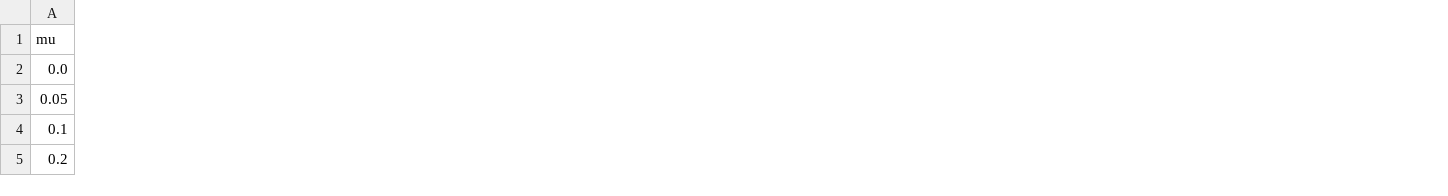
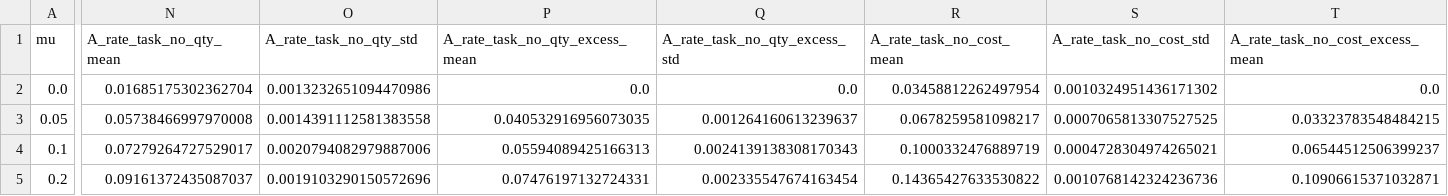
Before and after one commit to fiazaich/Learning-under-Drift, a CSV file: regional_feedback_exp/regional_feedback_outputs/regional_feedback_summary.csv, drawn as a sheet; only a part is shown, gaps mark what is left out; the diff covers the shown part only; the diff names each change by its address in the sheet, - before the commit and + after, or states it on an @@ line.

```diff
--- a/regional_feedback_exp/regional_feedback_outputs/regional_feedback_summary.csv
+++ b/regional_feedback_exp/regional_feedback_outputs/regional_feedback_summary.csv
+column N (A_rate_task_no_qty_mean), rows 2-5: 0.01685175302362704 | 0.05738466997970008 | 0.07279264727529017 | 0.09161372435087037
+column O (A_rate_task_no_qty_std), rows 2-5: 0.0013232651094470986 | 0.0014391112581383558 | 0.0020794082979887006 | 0.0019103290150572696
+column P (A_rate_task_no_qty_excess_mean), rows 2-5: 0.0 | 0.040532916956073035 | 0.05594089425166313 | 0.07476197132724331
+column Q (A_rate_task_no_qty_excess_std), rows 2-5: 0.0 | 0.001264160613239637 | 0.0024139138308170343 | 0.002335547674163454
+column R (A_rate_task_no_cost_mean), rows 2-5: 0.03458812262497954 | 0.0678259581098217 | 0.1000332476889719 | 0.14365427633530822
+column S (A_rate_task_no_cost_std), rows 2-5: 0.0010324951436171302 | 0.0007065813307527525 | 0.0004728304974265021 | 0.0010768142324236736
+column T (A_rate_task_no_cost_excess_mean), rows 2-5: 0.0 | 0.03323783548484215 | 0.06544512506399237 | 0.10906615371032871
```
Also changed, not shown: 5 added columns elsewhere in this file, regional_feedback_exp/regional_feedback_outputs/regional_feedback_correlations.csv, regional_feedback_exp/regional_feedback_outputs/table_1_summary.csv, 27 other files.
